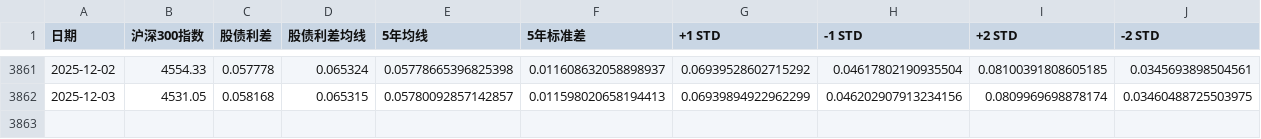
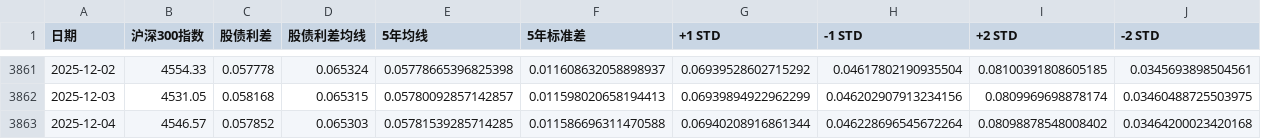
Before and after one commit to ZhangLi1984/aStockPe, a CSV file: equity_bond_spread_data.csv, drawn as a sheet; only a part is shown, gaps mark what is left out.

```diff
--- a/equity_bond_spread_data.csv
+++ b/equity_bond_spread_data.csv
@@ -3862 +3862,2 @@
 2025-12-03,4531.05,0.058168,0.065315,0.05780092857142857,0.011598020658194413,0.06939894922962299,0.046202907913234156,0.0809969698878174,0.03460488725503975
+2025-12-04,4546.57,0.057852,0.065303,0.05781539285714285,0.011586696311470588,0.06940208916861344,0.046228696545672264,0.08098878548008402,0.03464200023420168
```
Also changed, not shown: buffett_indicator_data.csv, 4 other files.
